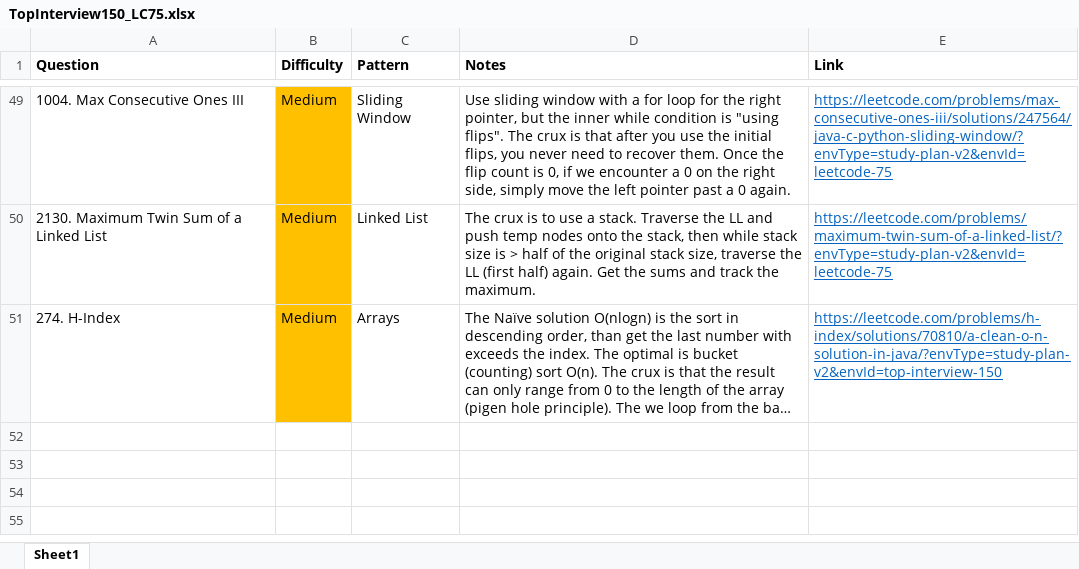
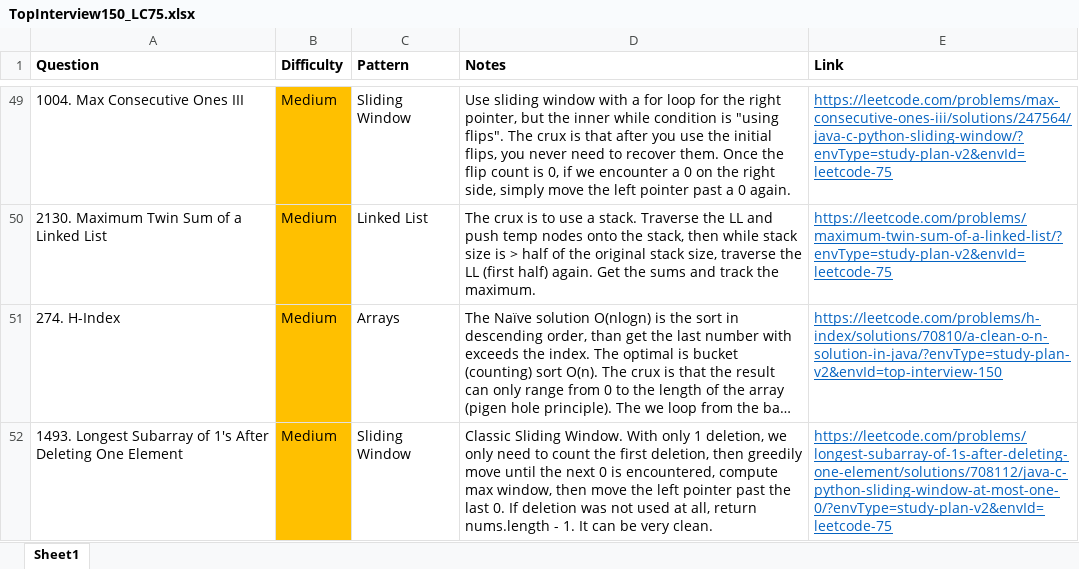
Before and after one commit to park-jsdev/library, an Excel workbook: java/TopInterview150_LC75.xlsx, sheet Sheet1, drawn as a sheet; only a part is shown, gaps mark what is left out; long unchanged cells end in …; values as stored, in another font and other column widths than the file's, no borders; the diff names each change by its address in the sheet, - before the commit and + after, or states it on an @@ line.

Commit message:
dsa sliding window

```diff
--- a/java/TopInterview150_LC75.xlsx (sheet Sheet1)
+++ b/java/TopInterview150_LC75.xlsx (sheet Sheet1)
+row 52: 1493. Longest Subarray of 1's After Deleting One Element | Medium | Sliding Window | Classic Sliding Window. With only 1 deletion, we only need to count the first deletion, then greedily move until the next 0 is encountered, compute max window, then move the left pointer past the last 0. If deletion was not used at all, return nums.length - 1. It can be very clean. | https://leetcode.com/problems/longest-subarray-of-1s-after-deleting-one-element/solutions/708112/java-c-python-sliding-window-at-most-one-0/?envType=study-plan-v2&envId=leetcode-75
```
Also changed, not shown: 1 other file.
